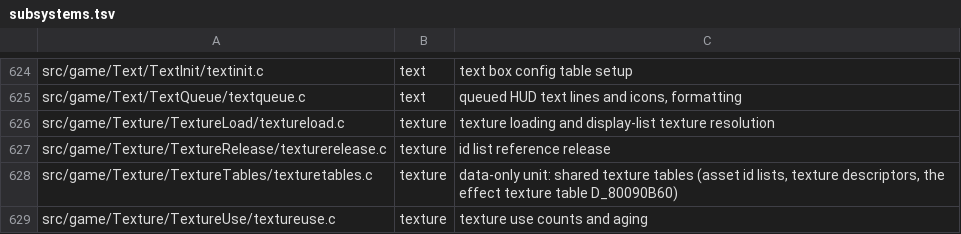
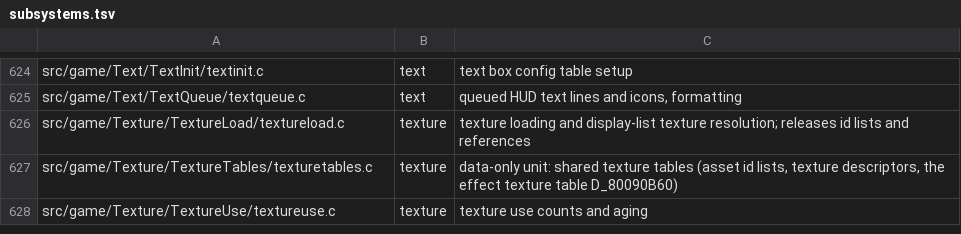
Before and after one commit to sholdee/conker-decomp, a TSV file: tools/subsystems.tsv, drawn as a sheet; only a part is shown, gaps mark what is left out.

```diff
--- a/tools/subsystems.tsv
+++ b/tools/subsystems.tsv
@@ -625,4 +625,3 @@ src/game/Text/TextInit/textinit.c	text	text box config table setup
 src/game/Text/TextQueue/textqueue.c	text	queued HUD text lines and icons, formatting
-src/game/Texture/TextureLoad/textureload.c	texture	texture loading and display-list texture resolution
-src/game/Texture/TextureRelease/texturerelease.c	texture	id list reference release
+src/game/Texture/TextureLoad/textureload.c	texture	texture loading and display-list texture resolution; releases id lists and references
 src/game/Texture/TextureTables/texturetables.c	texture	data-only unit: shared texture tables (asset id lists, texture descriptors, the effect texture table D_80090B60)
```
Also changed, not shown: tools/accounting.tsv, 4 other files.
